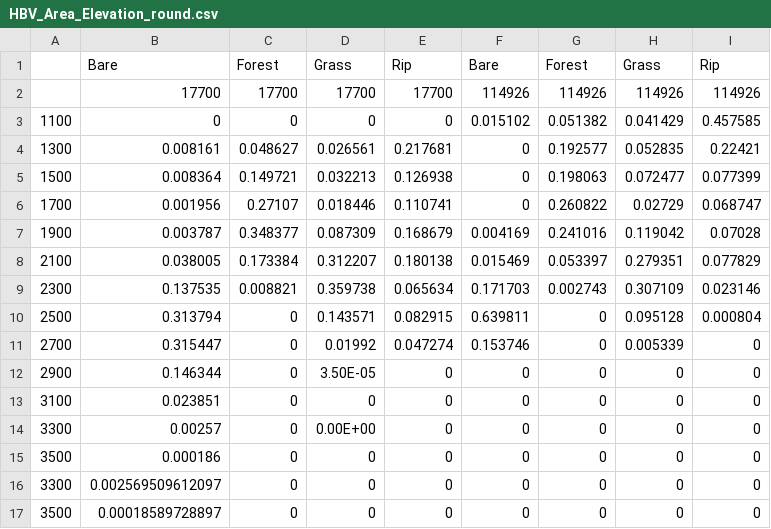
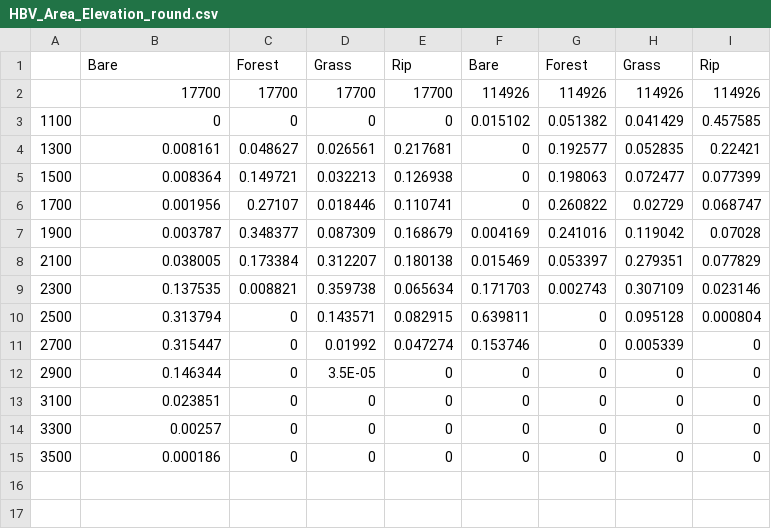
Before and after one commit to sarah-hanus/hbv-mountain, a CSV file: Defreggental/HBV_Area_Elevation_round.csv, drawn as a sheet.

```diff
--- a/Defreggental/HBV_Area_Elevation_round.csv
+++ b/Defreggental/HBV_Area_Elevation_round.csv
@@ -11,7 +11,5 @@
 2700,0.315447,0,0.01992,0.047274,0.153746,0,0.005339,0
-2900,0.146344,0,3.50E-05,0,0,0,0,0
+2900,0.146344,0,3.5E-05,0,0,0,0,0
 3100,0.023851,0,0,0,0,0,0,0
-3300,0.00257,0,0.00E+00,0,0,0,0,0
+3300,0.00257,0,0,0,0,0,0,0
 3500,0.000186,0,0,0,0,0,0,0
-3300,0.002569509612097,0,0,0,0,0,0,0
-3500,0.00018589728897,0,0,0,0,0,0,0
```
Also changed, not shown: 21 other files.
